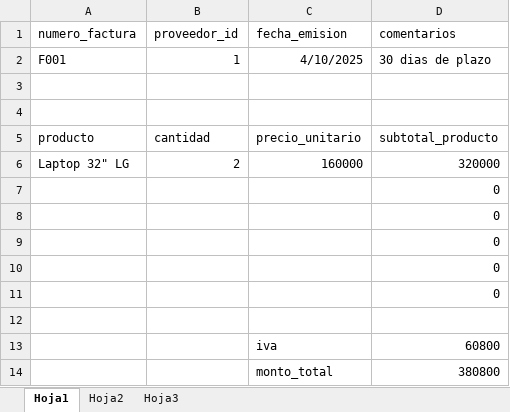
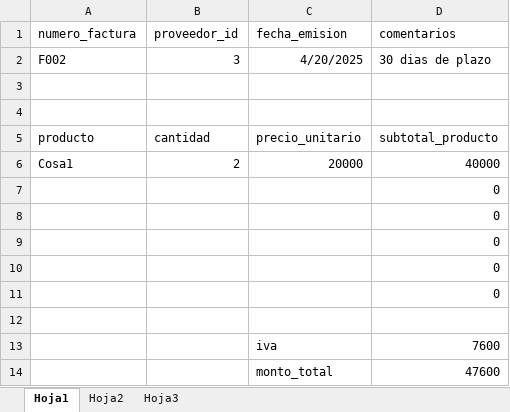
Before and after one commit to Aliasmaryann/BOT-FACTURA, an Excel workbook: data/facturas.xlsx, sheet Hoja1, drawn as a sheet; values as stored, in another font and other column widths than the file's, no borders; charts and pictures not drawn; removed rows and columns are numbered as before the commit, all else as after; the diff names each change by its address in the sheet, - before the commit and + after, or states it on an @@ line.

```diff
--- a/data/facturas.xlsx (sheet Hoja1)
+++ b/data/facturas.xlsx (sheet Hoja1)
-row 2: F001 | 1 | 4/10/2025 | 30 dias de plazo
+row 2: F002 | 3 | 4/20/2025 | 30 dias de plazo
-row 6: Laptop 32" LG | 2 | 160000 | 320000
+row 6: Cosa1 | 2 | 20000 | 40000
-D13 (comentarios): 60800
+D13 (comentarios): 7600
-D14 (comentarios): 380800
+D14 (comentarios): 47600
```
Also changed, not shown: 3 other files.
